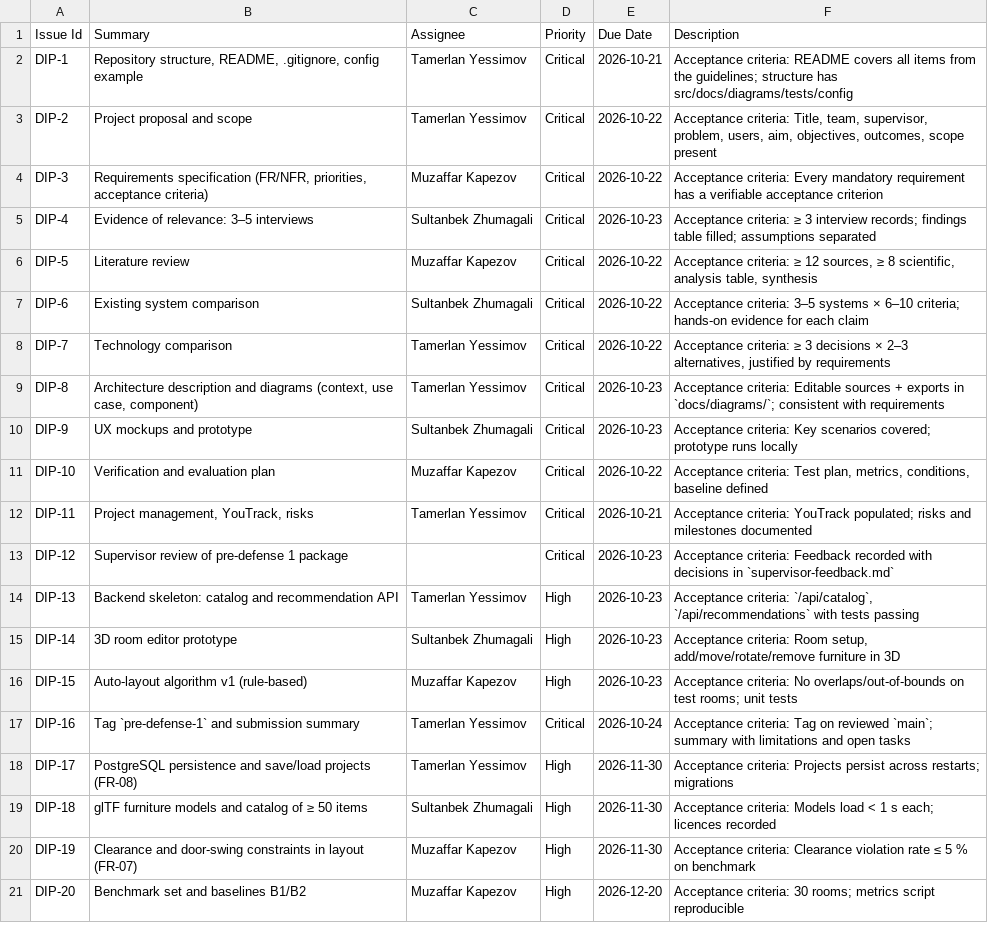
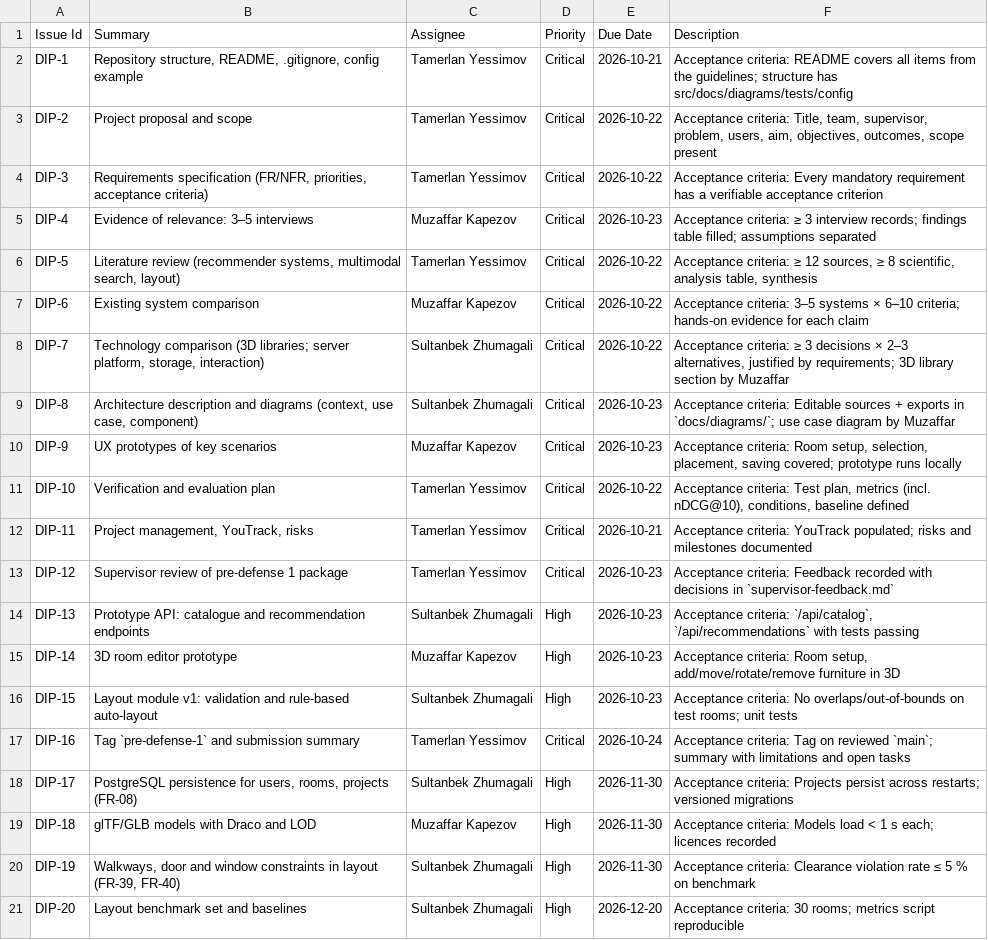
Before and after one commit to a100miles/furniture-diploma, a CSV file: project-management/youtrack-backlog.csv, drawn as a sheet; only a part is shown; the diff covers the shown part only; the diff names each change by its address in the sheet, - before the commit and + after, or states it on an @@ line.

Commit message:
DIP-11, DIP-12, DIP-16: update project management, backlog, supervisor feedback and pre-defense summary

```diff
--- a/project-management/youtrack-backlog.csv
+++ b/project-management/youtrack-backlog.csv
-C4 (Assignee): Muzaffar Kapezov
+C4 (Assignee): Tamerlan Yessimov
-C5 (Assignee): Sultanbek Zhumagali
+C5 (Assignee): Muzaffar Kapezov
-B6 (Summary): Literature review
+B6 (Summary): Literature review (recommender systems, multimodal search, layout)
-C6 (Assignee): Muzaffar Kapezov
+C6 (Assignee): Tamerlan Yessimov
-C7 (Assignee): Sultanbek Zhumagali
+C7 (Assignee): Muzaffar Kapezov
-B8 (Summary): Technology comparison
+B8 (Summary): Technology comparison (3D libraries; server platform, storage, interaction)
-C8:C9 (Assignee): Tamerlan Yessimov
+C8:C9 (Assignee): Sultanbek Zhumagali
-F8 (Description): …justified by requirements
+F8 (Description): …justified by requirements; 3D library section by Muzaffar
-F9 (Description): …in `docs/diagrams/`; consistent with requirements
+F9 (Description): …in `docs/diagrams/`; use case diagram by Muzaffar
-B10 (Summary): UX mockups and prototype
+B10 (Summary): UX prototypes of key scenarios
-C10 (Assignee): Sultanbek Zhumagali
+C10 (Assignee): Muzaffar Kapezov
-F10 (Description): Acceptance criteria: Key scenarios covered; prototype…
+F10 (Description): Acceptance criteria: Room setup, selection, placement, saving covered; prototype…
-C11 (Assignee): Muzaffar Kapezov
+C11 (Assignee): Tamerlan Yessimov
-F11 (Description): …Test plan, metrics, conditions, baseline…
+F11 (Description): …Test plan, metrics (incl. nDCG@10), conditions, baseline…
-C13 (Assignee): (empty)
+C13 (Assignee): Tamerlan Yessimov
-B14 (Summary): Backend skeleton: catalog and recommendation API
+B14 (Summary): Prototype API: catalogue and recommendation endpoints
-C14 (Assignee): Tamerlan Yessimov
+C14 (Assignee): Sultanbek Zhumagali
-C15 (Assignee): Sultanbek Zhumagali
+C15 (Assignee): Muzaffar Kapezov
-B16 (Summary): Auto-layout algorithm v1 (rule-based)
+B16 (Summary): Layout module v1: validation and rule-based auto-layout
-C16 (Assignee): Muzaffar Kapezov
+C16 (Assignee): Sultanbek Zhumagali
-B18 (Summary): PostgreSQL persistence and save/load projects (FR-08)
+B18 (Summary): PostgreSQL persistence for users, rooms, projects (FR-08)
-C18 (Assignee): Tamerlan Yessimov
+C18 (Assignee): Sultanbek Zhumagali
-F18 (Description): …across restarts; migrations
+F18 (Description): …across restarts; versioned migrations
-B19 (Summary): glTF furniture models and catalog of ≥ 50 items
+B19 (Summary): glTF/GLB models with Draco and LOD
-C19 (Assignee): Sultanbek Zhumagali
+C19 (Assignee): Muzaffar Kapezov
-B20 (Summary): Clearance and door-swing constraints in layout (FR-07)
+B20 (Summary): Walkways, door and window constraints in layout (FR-39, FR-40)
-C20:C21 (Assignee): Muzaffar Kapezov
+C20:C21 (Assignee): Sultanbek Zhumagali
-B21 (Summary): Benchmark set and baselines B1/B2
+B21 (Summary): Layout benchmark set and baselines
```
Also changed, not shown: 7 added rows and 11 edited cells elsewhere in this file, 3 other files.
